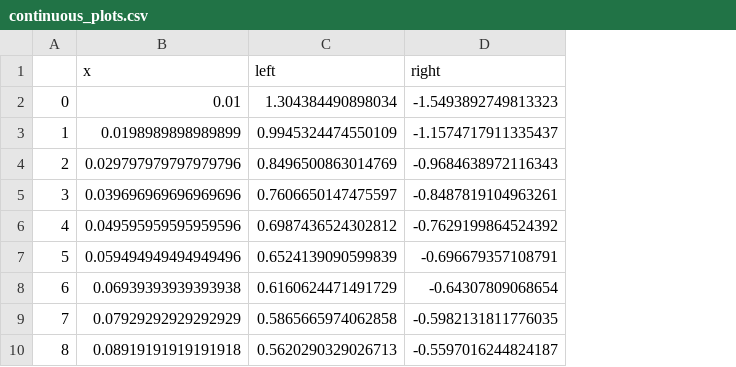
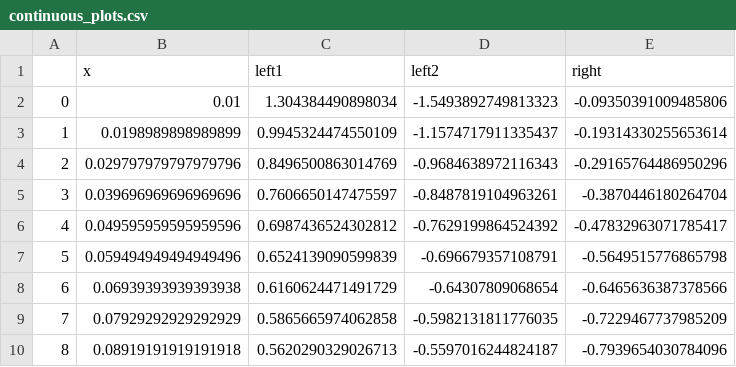
Before and after one commit to jamesholehouse/AntModels, a CSV file: data/continuous_plots.csv, drawn as a sheet; only a part is shown; the diff names each change by its address in the sheet, - before the commit and + after, or states it on an @@ line.

```diff
--- a/data/continuous_plots.csv
+++ b/data/continuous_plots.csv
+column E (right), rows 2-10: -0.09350391009485806 | -0.19314330255653614 | -0.29165764486950296 | -0.3870446180264704 | -0.47832963071785417 | -0.5649515776865798 | -0.6465636387378566 | -0.7229467737985209 | -0.7939654030784096
-C1: left
+C1: left1
-D1: right
+D1: left2
```
Also changed, not shown: data/discrete_plots.csv, 6 other files.
